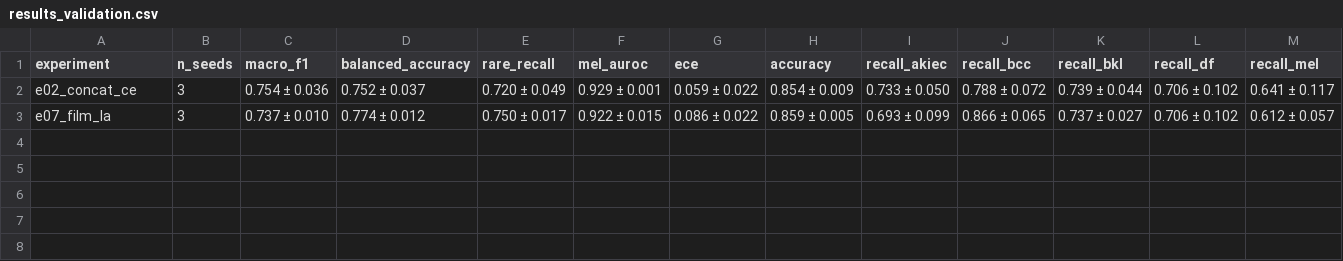
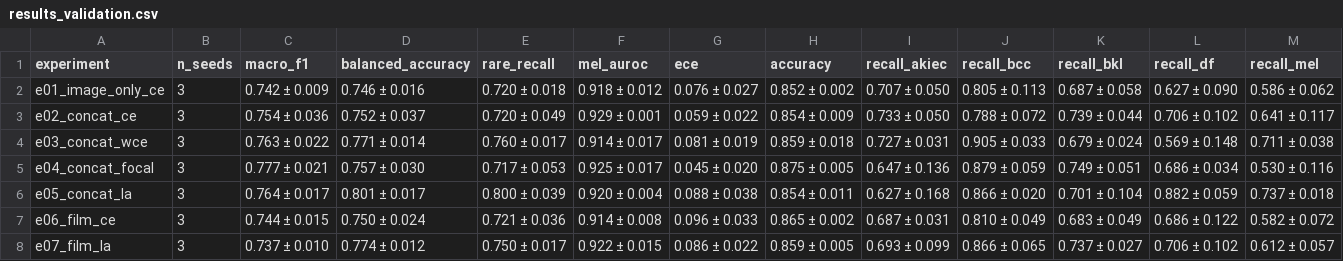
Before and after one commit to duty00/Deep-Learning, a CSV file: reports/tables/results_validation.csv, drawn as a sheet; only a part is shown; rows hold the shown columns only; the diff names each change by its address in the sheet, - before the commit and + after, or states it on an @@ line.

Commit message:
ket qua validation E1, E3-E6 (3 seed) tu Kaggle

```diff
--- a/reports/tables/results_validation.csv
+++ b/reports/tables/results_validation.csv
+row 2: e01_image_only_ce | 3 | 0.742 ± 0.009 | 0.746 ± 0.016 | 0.720 ± 0.018 | 0.918 ± 0.012 | 0.076 ± 0.027 | 0.852 ± 0.002 | 0.707 ± 0.050 | 0.805 ± 0.113 | 0.687 ± 0.058 | 0.627 ± 0.090 | 0.586 ± 0.062
+row 4: e03_concat_wce | 3 | 0.763 ± 0.022 | 0.771 ± 0.014 | 0.760 ± 0.017 | 0.914 ± 0.017 | 0.081 ± 0.019 | 0.859 ± 0.018 | 0.727 ± 0.031 | 0.905 ± 0.033 | 0.679 ± 0.024 | 0.569 ± 0.148 | 0.711 ± 0.038
+row 5: e04_concat_focal | 3 | 0.777 ± 0.021 | 0.757 ± 0.030 | 0.717 ± 0.053 | 0.925 ± 0.017 | 0.045 ± 0.020 | 0.875 ± 0.005 | 0.647 ± 0.136 | 0.879 ± 0.059 | 0.749 ± 0.051 | 0.686 ± 0.034 | 0.530 ± 0.116
+row 6: e05_concat_la | 3 | 0.764 ± 0.017 | 0.801 ± 0.017 | 0.800 ± 0.039 | 0.920 ± 0.004 | 0.088 ± 0.038 | 0.854 ± 0.011 | 0.627 ± 0.168 | 0.866 ± 0.020 | 0.701 ± 0.104 | 0.882 ± 0.059 | 0.737 ± 0.018
+row 7: e06_film_ce | 3 | 0.744 ± 0.015 | 0.750 ± 0.024 | 0.721 ± 0.036 | 0.914 ± 0.008 | 0.096 ± 0.033 | 0.865 ± 0.002 | 0.687 ± 0.031 | 0.810 ± 0.049 | 0.683 ± 0.049 | 0.686 ± 0.122 | 0.582 ± 0.072
```
Also changed, not shown: 2 other files.
